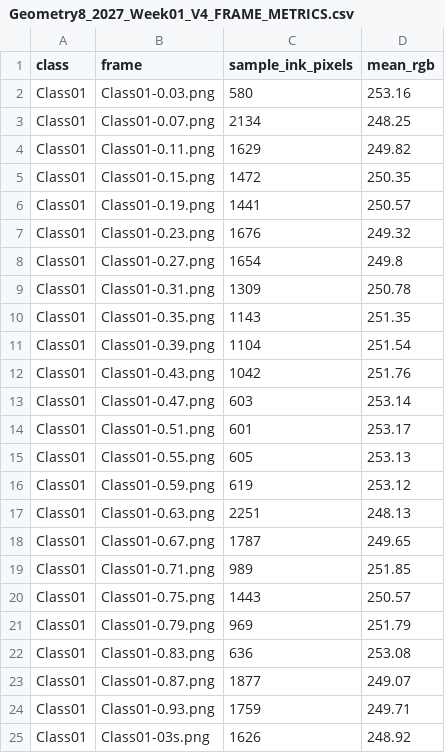
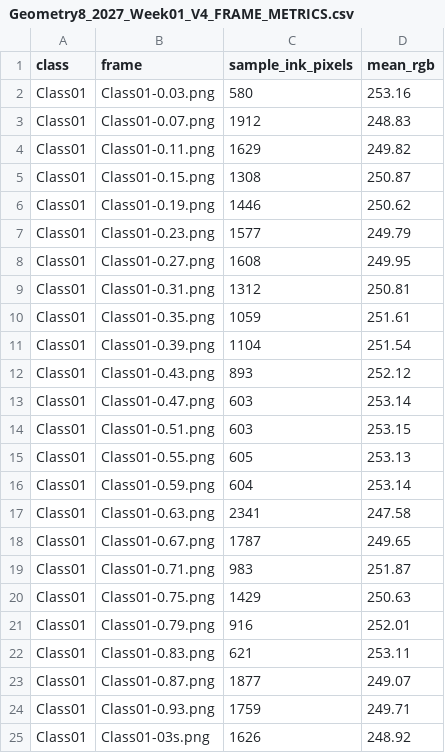
Before and after one commit to juanperez238421-cpu/Manim-Scientific-Visualize, a CSV file: published_renders/Geometry8_2027_Week01_V4_FRAME_METRICS.csv, drawn as a sheet.

```diff
--- a/published_renders/Geometry8_2027_Week01_V4_FRAME_METRICS.csv
+++ b/published_renders/Geometry8_2027_Week01_V4_FRAME_METRICS.csv
@@ -2,22 +2,22 @@ class,frame,sample_ink_pixels,mean_rgb
 Class01,Class01-0.03.png,580,253.16
-Class01,Class01-0.07.png,2134,248.25
+Class01,Class01-0.07.png,1912,248.83
 Class01,Class01-0.11.png,1629,249.82
-Class01,Class01-0.15.png,1472,250.35
-Class01,Class01-0.19.png,1441,250.57
-Class01,Class01-0.23.png,1676,249.32
-Class01,Class01-0.27.png,1654,249.8
-Class01,Class01-0.31.png,1309,250.78
-Class01,Class01-0.35.png,1143,251.35
+Class01,Class01-0.15.png,1308,250.87
+Class01,Class01-0.19.png,1446,250.62
+Class01,Class01-0.23.png,1577,249.79
+Class01,Class01-0.27.png,1608,249.95
+Class01,Class01-0.31.png,1312,250.81
+Class01,Class01-0.35.png,1059,251.61
 Class01,Class01-0.39.png,1104,251.54
-Class01,Class01-0.43.png,1042,251.76
+Class01,Class01-0.43.png,893,252.12
 Class01,Class01-0.47.png,603,253.14
-Class01,Class01-0.51.png,601,253.17
+Class01,Class01-0.51.png,603,253.15
 Class01,Class01-0.55.png,605,253.13
-Class01,Class01-0.59.png,619,253.12
-Class01,Class01-0.63.png,2251,248.13
+Class01,Class01-0.59.png,604,253.14
+Class01,Class01-0.63.png,2341,247.58
 Class01,Class01-0.67.png,1787,249.65
-Class01,Class01-0.71.png,989,251.85
-Class01,Class01-0.75.png,1443,250.57
-Class01,Class01-0.79.png,969,251.79
-Class01,Class01-0.83.png,636,253.08
+Class01,Class01-0.71.png,983,251.87
+Class01,Class01-0.75.png,1429,250.63
+Class01,Class01-0.79.png,916,252.01
+Class01,Class01-0.83.png,621,253.11
 Class01,Class01-0.87.png,1877,249.07
```
Also changed, not shown: 4 other files.
